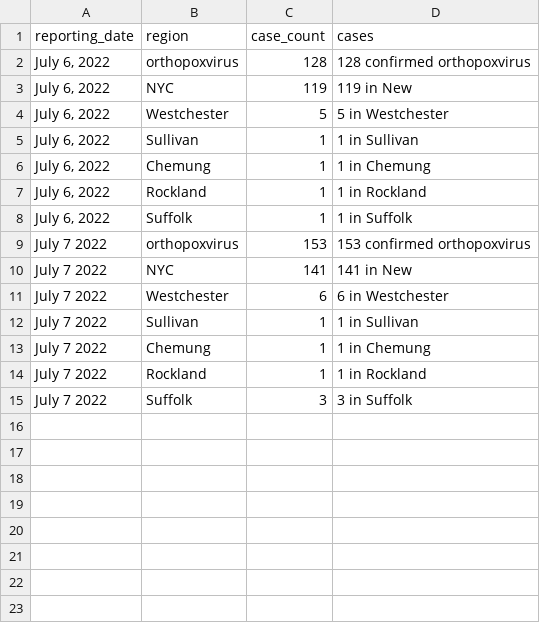
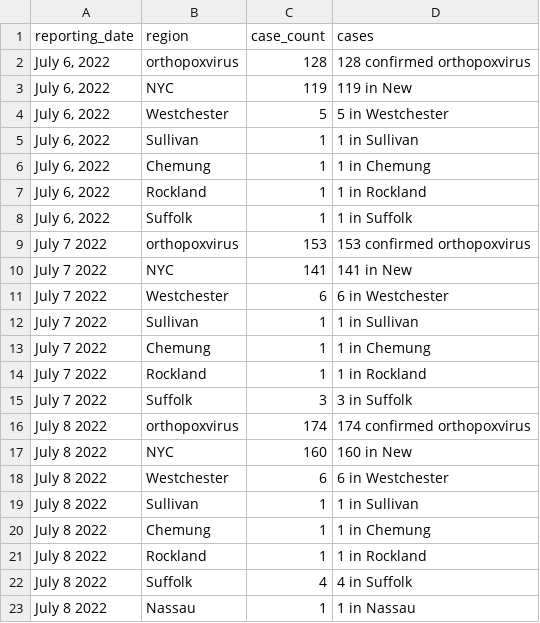
Before and after one commit to thecityny/monkeypox-scraper, a CSV file: data/all-data.csv, drawn as a sheet; the diff names each change by its address in the sheet, - before the commit and + after, or states it on an @@ line.

```diff
--- a/data/all-data.csv
+++ b/data/all-data.csv
+row 16: July 8 2022 | orthopoxvirus | 174 | 174 confirmed orthopoxvirus
+row 17: July 8 2022 | NYC | 160 | 160 in New
+row 18: July 8 2022 | Westchester | 6 | 6 in Westchester
+row 19: July 8 2022 | Sullivan | 1 | 1 in Sullivan
+row 20: July 8 2022 | Chemung | 1 | 1 in Chemung
+row 21: July 8 2022 | Rockland | 1 | 1 in Rockland
+row 22: July 8 2022 | Suffolk | 4 | 4 in Suffolk
+row 23: July 8 2022 | Nassau | 1 | 1 in Nassau
```
Also changed, not shown: 1 other file.
